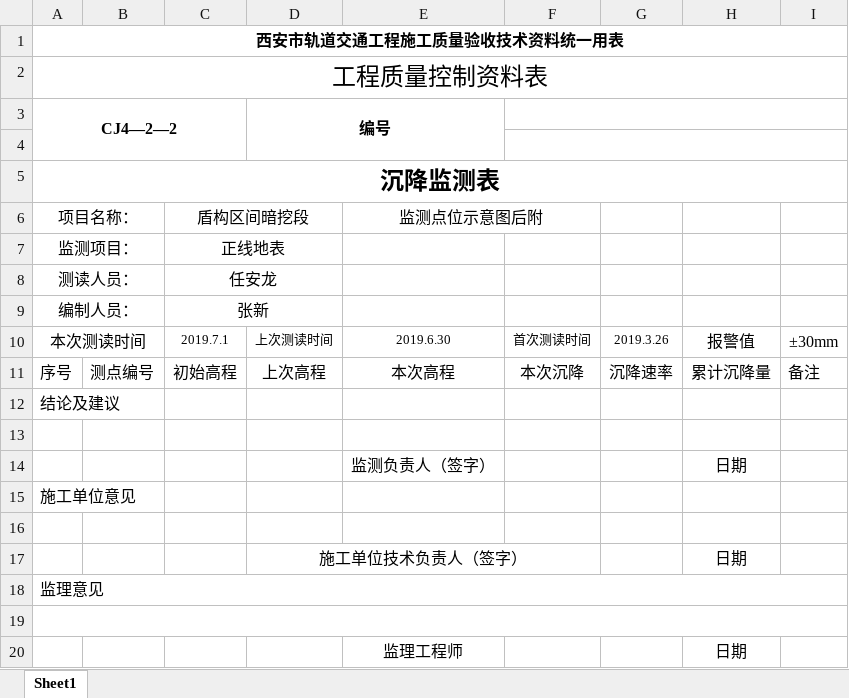
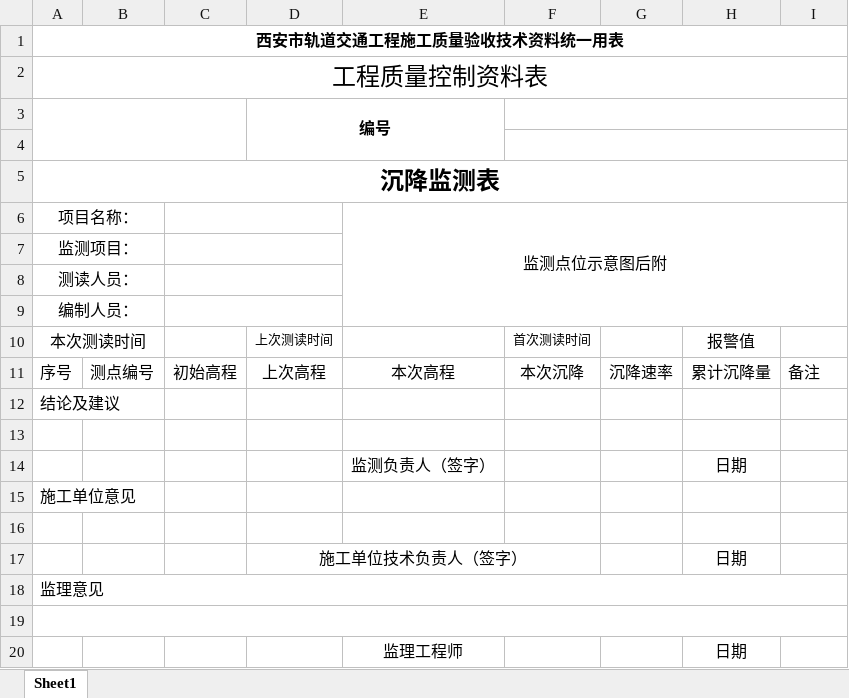
Before and after one commit to gaoleigreat/sy, an Excel workbook: survey-parent/survey-settlement-impl/src/main/resources/template.xlsx, sheet Sheet1, drawn as a sheet; values as stored, in another font and other column widths than the file's, no borders; charts and pictures not drawn; the diff names each change by its address in the sheet, - before the commit and + after, or states it on an @@ line.

```diff
--- a/survey-parent/survey-settlement-impl/src/main/resources/template.xlsx (sheet Sheet1)
+++ b/survey-parent/survey-settlement-impl/src/main/resources/template.xlsx (sheet Sheet1)
-A3: CJ4—2—2
+A3: (empty)
-C6: 盾构区间暗挖段
+C6: (empty)
-E6:F6 merged
+E6:I9 merged
-C7: 正线地表
+C7: (empty)
-C8: 任安龙
+C8: (empty)
-C9: 张新
+C9: (empty)
-C10: 2019.7.1
+C10: (empty)
-E10: 2019.6.30
+E10: (empty)
-G10: 2019.3.26
+G10: (empty)
-I10: ±30mm
+I10: (empty)
```
Also changed, not shown: 1 other file.
